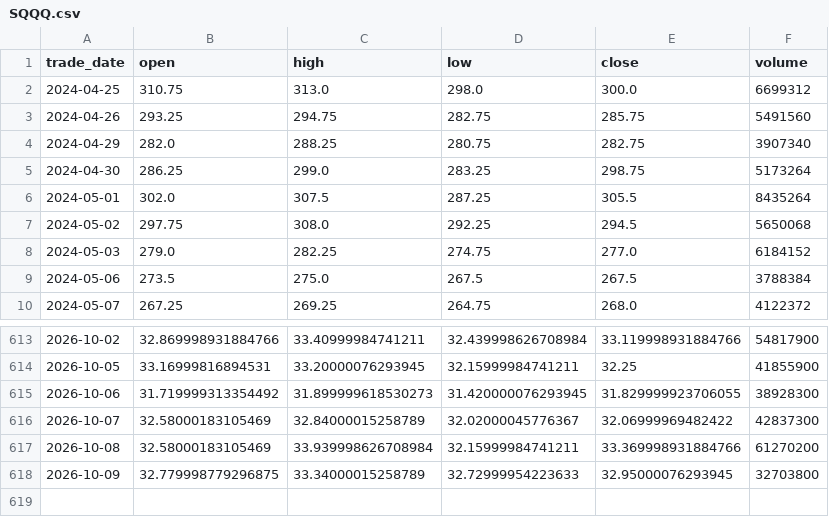
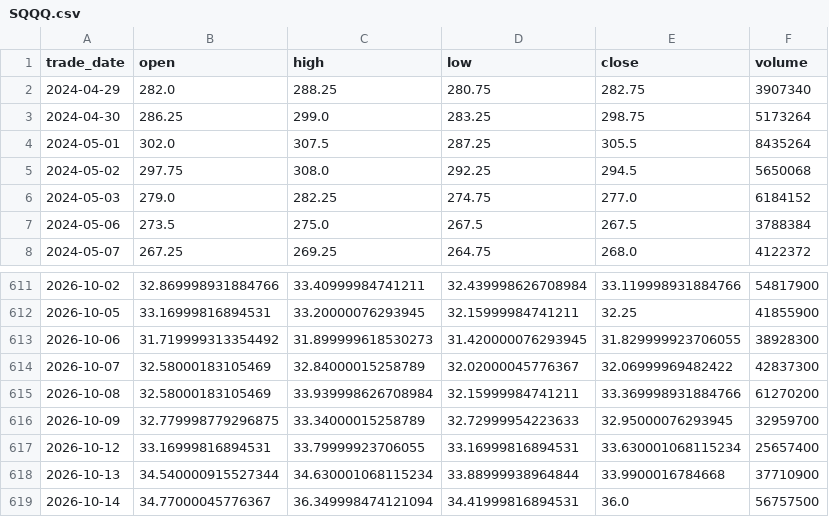
Before and after one commit to cloudontheroad/moneymore, a CSV file: data/leveraged-etf/SQQQ.csv, drawn as a sheet; only a part is shown, gaps mark what is left out.

```diff
--- a/data/leveraged-etf/SQQQ.csv
+++ b/data/leveraged-etf/SQQQ.csv
@@ -1,4 +1,2 @@
 trade_date,open,high,low,close,volume
-2024-04-25,310.75,313.0,298.0,300.0,6699312
-2024-04-26,293.25,294.75,282.75,285.75,5491560
 2024-04-29,282.0,288.25,280.75,282.75,3907340
@@ -617,2 +615,5 @@ trade_date,open,high,low,close,volume
 2026-10-08,32.58000183105469,33.939998626708984,32.15999984741211,33.369998931884766,61270200
-2026-10-09,32.779998779296875,33.34000015258789,32.72999954223633,32.95000076293945,32703800
+2026-10-09,32.779998779296875,33.34000015258789,32.72999954223633,32.95000076293945,32959700
+2026-10-12,33.16999816894531,33.79999923706055,33.16999816894531,33.630001068115234,25657400
+2026-10-13,34.540000915527344,34.630001068115234,33.88999938964844,33.9900016784668,37710900
+2026-10-14,34.77000045776367,36.349998474121094,34.41999816894531,36.0,56757500
```
Also changed, not shown: data/leveraged-etf/QQQ.csv, data/leveraged-etf/TQQQ.csv, 2 other files.
